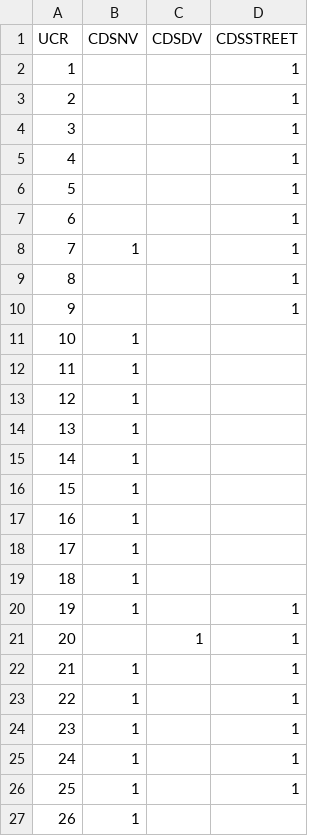
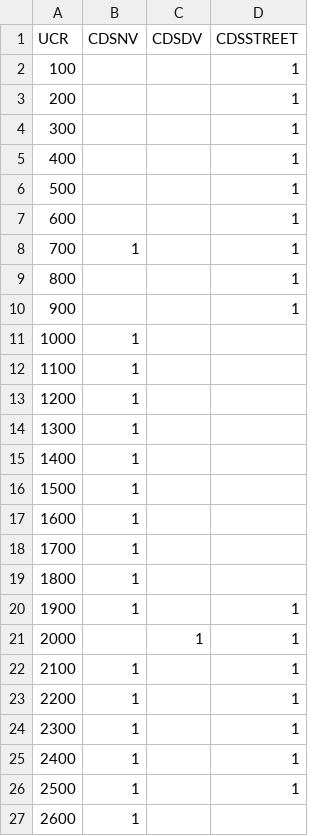
Before and after one commit to manifestlifeinc/open-data, a CSV file: crime/phila_ucr_codes.csv, drawn as a sheet.

Commit message:
update philly cur codes

```diff
--- a/crime/phila_ucr_codes.csv
+++ b/crime/phila_ucr_codes.csv
@@ -1,27 +1,27 @@
 UCR,CDSNV,CDSDV,CDSSTREET
-1,,,1
-2,,,1
-3,,,1
-4,,,1
-5,,,1
-6,,,1
-7,1,,1
-8,,,1
-9,,,1
-10,1,,
-11,1,,
-12,1,,
-13,1,,
-14,1,,
-15,1,,
-16,1,,
-17,1,,
-18,1,,
-19,1,,1
-20,,1,1
-21,1,,1
-22,1,,1
-23,1,,1
-24,1,,1
-25,1,,1
-26,1,,
+100,,,1
+200,,,1
+300,,,1
+400,,,1
+500,,,1
+600,,,1
+700,1,,1
+800,,,1
+900,,,1
+1000,1,,
+1100,1,,
+1200,1,,
+1300,1,,
+1400,1,,
+1500,1,,
+1600,1,,
+1700,1,,
+1800,1,,
+1900,1,,1
+2000,,1,1
+2100,1,,1
+2200,1,,1
+2300,1,,1
+2400,1,,1
+2500,1,,1
+2600,1,,
```
